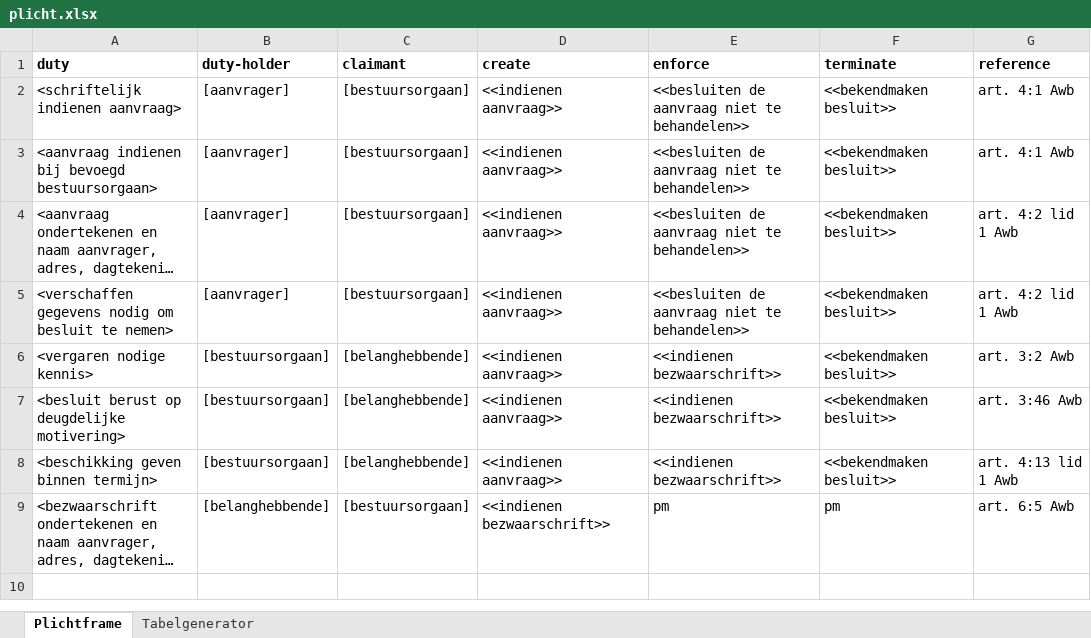
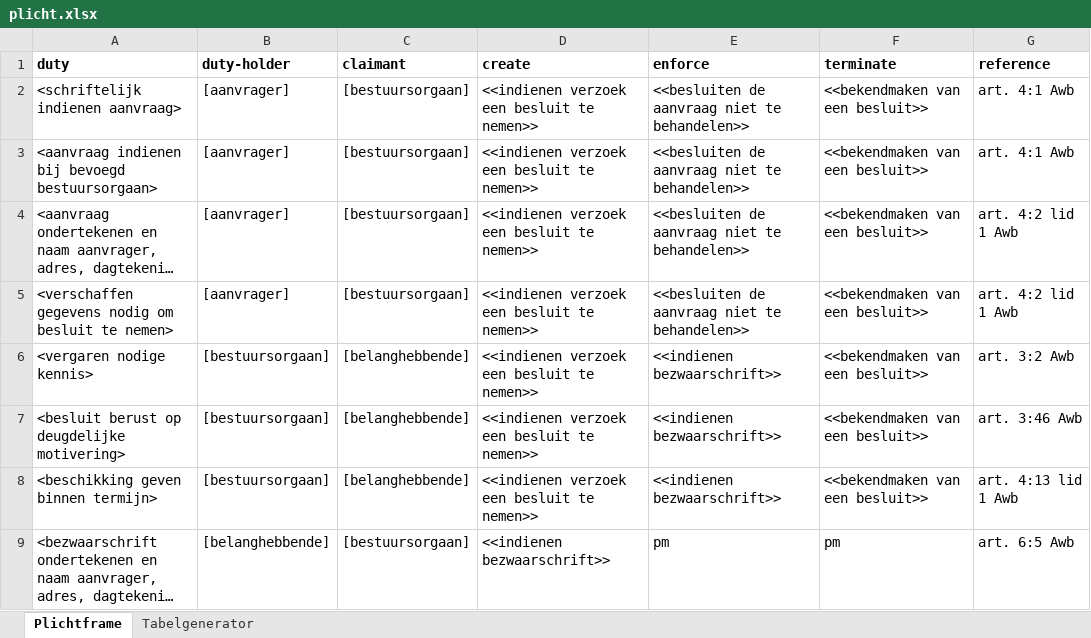
Before and after one commit to discipl/discipl-law-reg, an Excel workbook: tool/excels/plicht.xlsx, sheet Plichtframe, drawn as a sheet; only a part is shown; long unchanged cells end in …; values as stored, in another font and other column widths than the file's, no borders; the diff names each change by its address in the sheet, - before the commit and + after, or states it on an @@ line.

```diff
--- a/tool/excels/plicht.xlsx (sheet Plichtframe)
+++ b/tool/excels/plicht.xlsx (sheet Plichtframe)
-D2:D8 (create): <<indienen aanvraag>>
+D2:D8 (create): <<indienen verzoek een besluit te nemen>>
-F2:F8 (terminate): <<bekendmaken besluit>>
+F2:F8 (terminate): <<bekendmaken van een besluit>>
```
Also changed, not shown: sheet Tabelgenerator, formulas that keep their value, tool/excels/handeling.xlsx, 4 other files.
